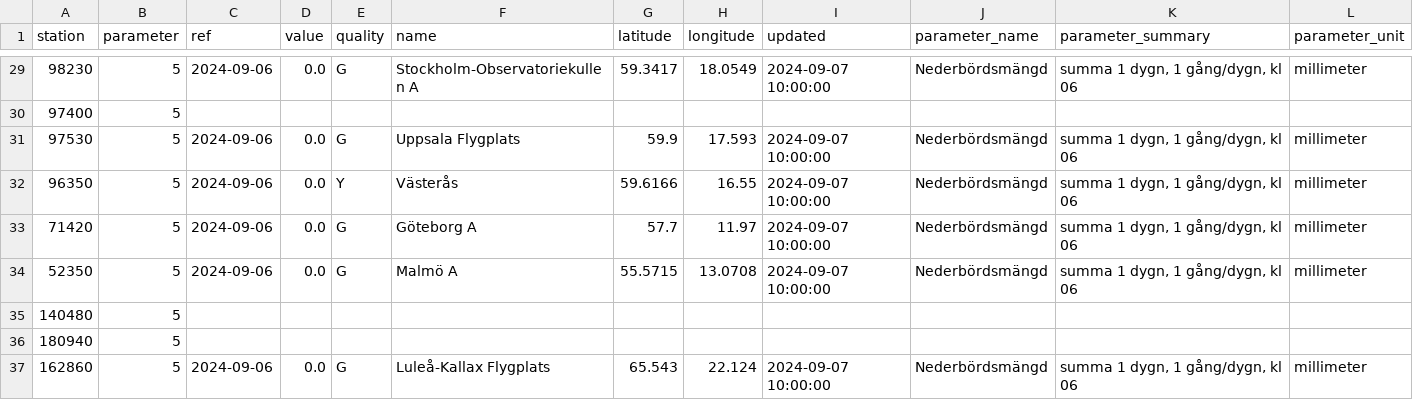
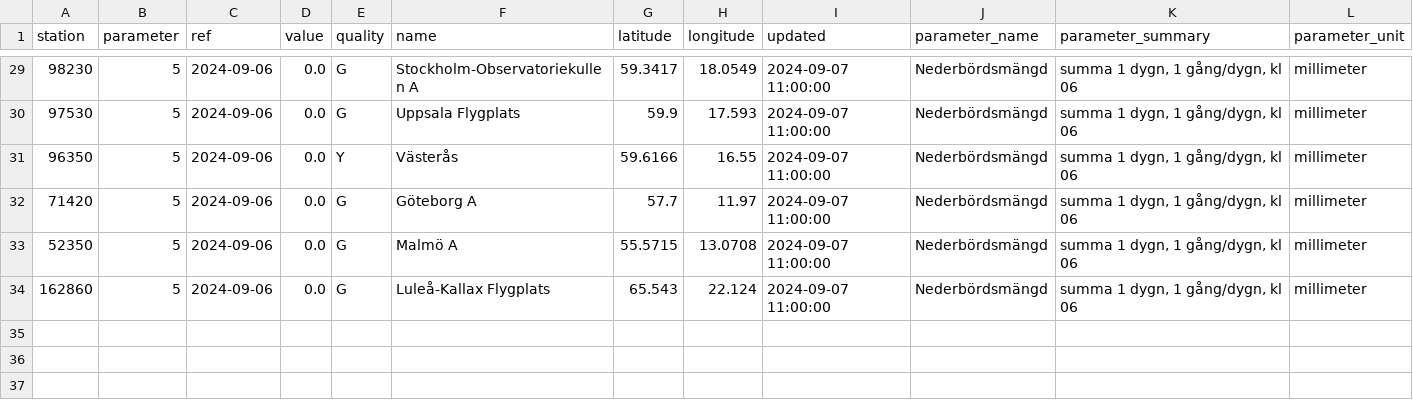
Before and after one commit to pablo-ferro/SwedishWeather, a CSV file: all_data.csv, drawn as a sheet; only a part is shown, gaps mark what is left out; the diff covers the shown part only.

```diff
--- a/all_data.csv
+++ b/all_data.csv
@@ -29,9 +29,6 @@ station,parameter,ref,value,quality,name,latitude,longitude,updated,parameter_na
-98230,5,2024-09-06,0.0,G,Stockholm-Observatoriekullen A,59.3417,18.0549,2024-09-07 10:00:00,Nederbördsmängd,"summa 1 dygn, 1 gång/dygn, kl 06",millimeter
-97400,5,,,,,,,,,,
-97530,5,2024-09-06,0.0,G,Uppsala Flygplats,59.9,17.593,2024-09-07 10:00:00,Nederbördsmängd,"summa 1 dygn, 1 gång/dygn, kl 06",millimeter
-96350,5,2024-09-06,0.0,Y,Västerås,59.6166,16.55,2024-09-07 10:00:00,Nederbördsmängd,"summa 1 dygn, 1 gång/dygn, kl 06",millimeter
-71420,5,2024-09-06,0.0,G,Göteborg A,57.7,11.97,2024-09-07 10:00:00,Nederbördsmängd,"summa 1 dygn, 1 gång/dygn, kl 06",millimeter
-52350,5,2024-09-06,0.0,G,Malmö A,55.5715,13.0708,2024-09-07 10:00:00,Nederbördsmängd,"summa 1 dygn, 1 gång/dygn, kl 06",millimeter
-140480,5,,,,,,,,,,
-180940,5,,,,,,,,,,
-162860,5,2024-09-06,0.0,G,Luleå-Kallax Flygplats,65.543,22.124,2024-09-07 10:00:00,Nederbördsmängd,"summa 1 dygn, 1 gång/dygn, kl 06",millimeter
+98230,5,2024-09-06,0.0,G,Stockholm-Observatoriekullen A,59.3417,18.0549,2024-09-07 11:00:00,Nederbördsmängd,"summa 1 dygn, 1 gång/dygn, kl 06",millimeter
+97530,5,2024-09-06,0.0,G,Uppsala Flygplats,59.9,17.593,2024-09-07 11:00:00,Nederbördsmängd,"summa 1 dygn, 1 gång/dygn, kl 06",millimeter
+96350,5,2024-09-06,0.0,Y,Västerås,59.6166,16.55,2024-09-07 11:00:00,Nederbördsmängd,"summa 1 dygn, 1 gång/dygn, kl 06",millimeter
+71420,5,2024-09-06,0.0,G,Göteborg A,57.7,11.97,2024-09-07 11:00:00,Nederbördsmängd,"summa 1 dygn, 1 gång/dygn, kl 06",millimeter
+52350,5,2024-09-06,0.0,G,Malmö A,55.5715,13.0708,2024-09-07 11:00:00,Nederbördsmängd,"summa 1 dygn, 1 gång/dygn, kl 06",millimeter
+162860,5,2024-09-06,0.0,G,Luleå-Kallax Flygplats,65.543,22.124,2024-09-07 11:00:00,Nederbördsmängd,"summa 1 dygn, 1 gång/dygn, kl 06",millimeter
```
Also changed, not shown: 27 edited cells elsewhere in this file.
